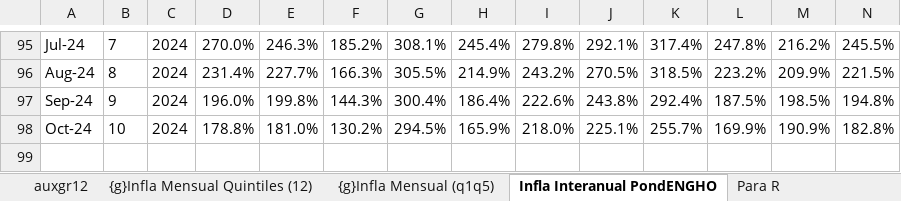
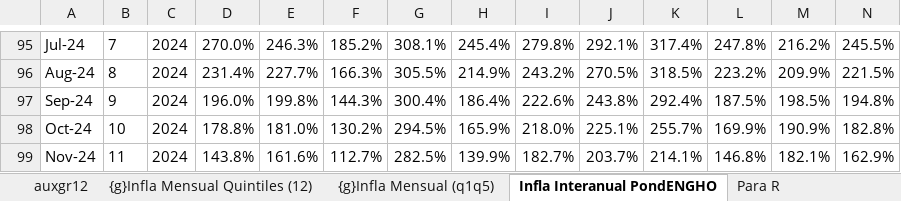
Before and after one commit to mrozada/IPCse, an Excel workbook: docs/IPC por quintiles.xlsx, sheet Infla Interanual PondENGHO, drawn as a sheet; only a part is shown, gaps mark what is left out; values as stored, in another font and other column widths than the file's, no borders; conditional formats not drawn; rows hold the shown columns only; the diff names each change by its address in the sheet, - before the commit and + after, or states it on an @@ line.

```diff
--- a/docs/IPC por quintiles.xlsx (sheet Infla Interanual PondENGHO)
+++ b/docs/IPC por quintiles.xlsx (sheet Infla Interanual PondENGHO)
+row 99: Nov-24 | 11 | 2024 | 143.8% | 161.6% | 112.7% | 282.5% | 139.9% | 182.7% | 203.7% | 214.1% | 146.8% | 182.1% | 162.9%
```
Also changed, not shown: sheet Para R, sheet Infla Mensual PondENGHO, sheet Indice PondENGHO, sheet auxgr12, formulas that keep their value, charts or pictures, 3 other files.
